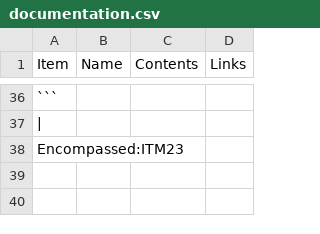
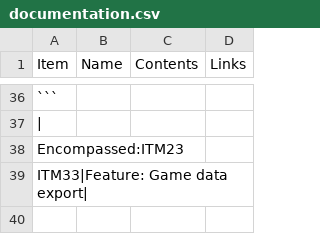
Before and after one commit to 122800/flush, a CSV file: documentation.csv, drawn as a sheet; only a part is shown, gaps mark what is left out; the diff covers the shown part only; the diff names each change by its address in the sheet, - before the commit and + after, or states it on an @@ line.

Commit message:
minor: typos

```diff
--- a/documentation.csv
+++ b/documentation.csv
+row 39: ITM33|Feature: Game data export
+row 40: (empty)
```
Also changed, not shown: 1 added row and 2 edited cells elsewhere in this file, 1 other file.
